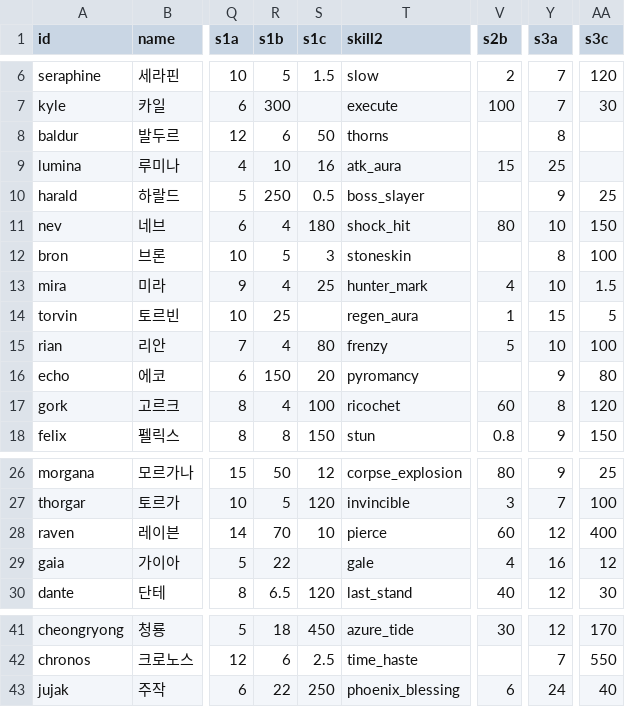
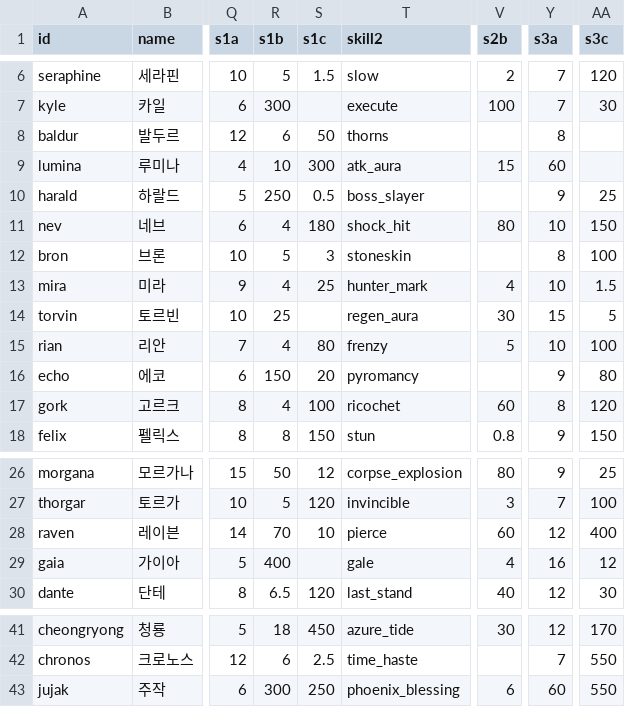
Before and after one commit to ILSEONG/CastleRPG, a CSV file: data/heroes.csv, drawn as a sheet; only a part is shown, gaps mark what is left out; the diff names each change by its address in the sheet, - before the commit and + after, or states it on an @@ line.

```diff
--- a/data/heroes.csv
+++ b/data/heroes.csv
-S9 (s1c): 16
+S9 (s1c): 300
-Y9 (s3a): 25
+Y9 (s3a): 60
-V14 (s2b): 1
+V14 (s2b): 30
-R29 (s1b): 22
+R29 (s1b): 400
-R43 (s1b): 22
+R43 (s1b): 300
-Y43 (s3a): 24
+Y43 (s3a): 60
-AA43 (s3c): 40
+AA43 (s3c): 550
```
Also changed, not shown: data/texts.csv, 4 other files.
